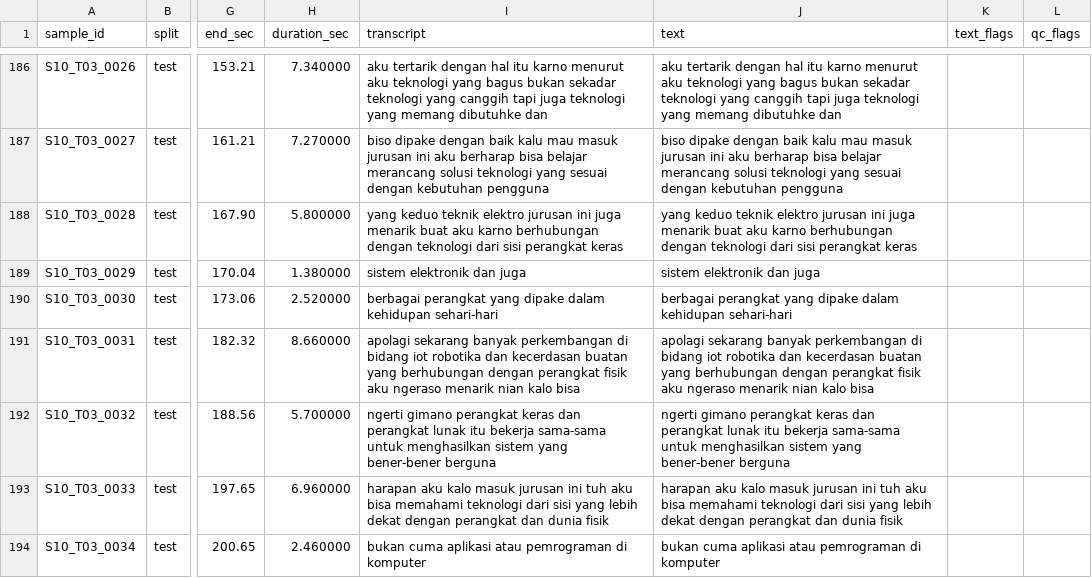
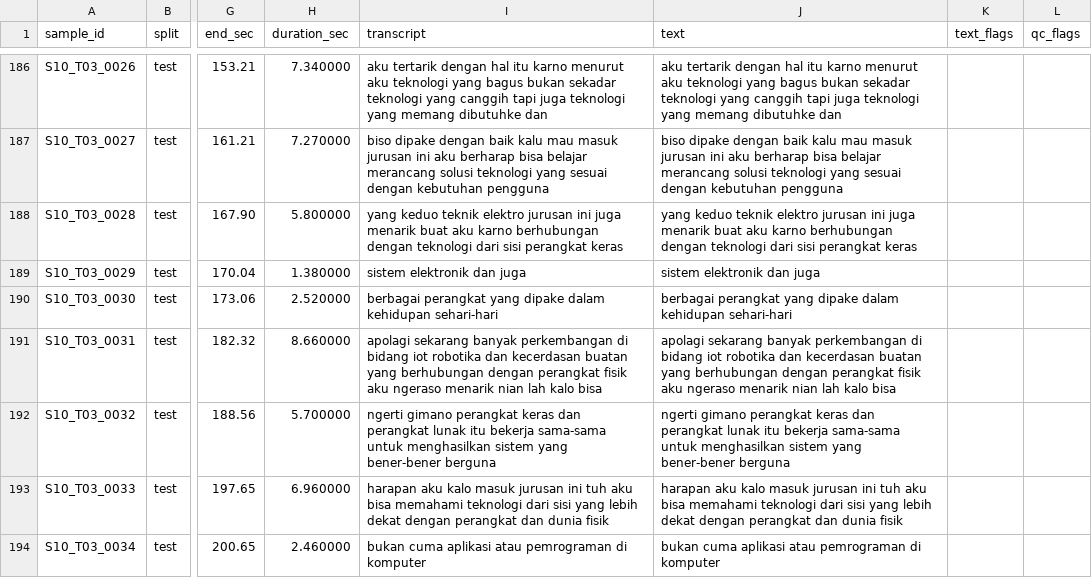
Before and after one commit to aliyahusnaf/TugasBesarSpeech, a CSV file: phase2/data/processed/preprocess_v1/test.csv, drawn as a sheet; only a part is shown, gaps mark what is left out; the diff covers the shown part only; the diff names each change by its address in the sheet, - before the commit and + after, or states it on an @@ line.

```diff
--- a/phase2/data/processed/preprocess_v1/test.csv
+++ b/phase2/data/processed/preprocess_v1/test.csv
-I191 (transcript): …menarik nian kalo bisa
+I191 (transcript): …menarik nian lah kalo bisa
-J191 (text): …menarik nian kalo bisa
+J191 (text): …menarik nian lah kalo bisa
```
Also changed, not shown: 12 edited cells elsewhere in this file, Korpus_Bahasa_Palembang/annotation/annotation.csv, phase2/data/manifests/test.csv, 5 other files.
